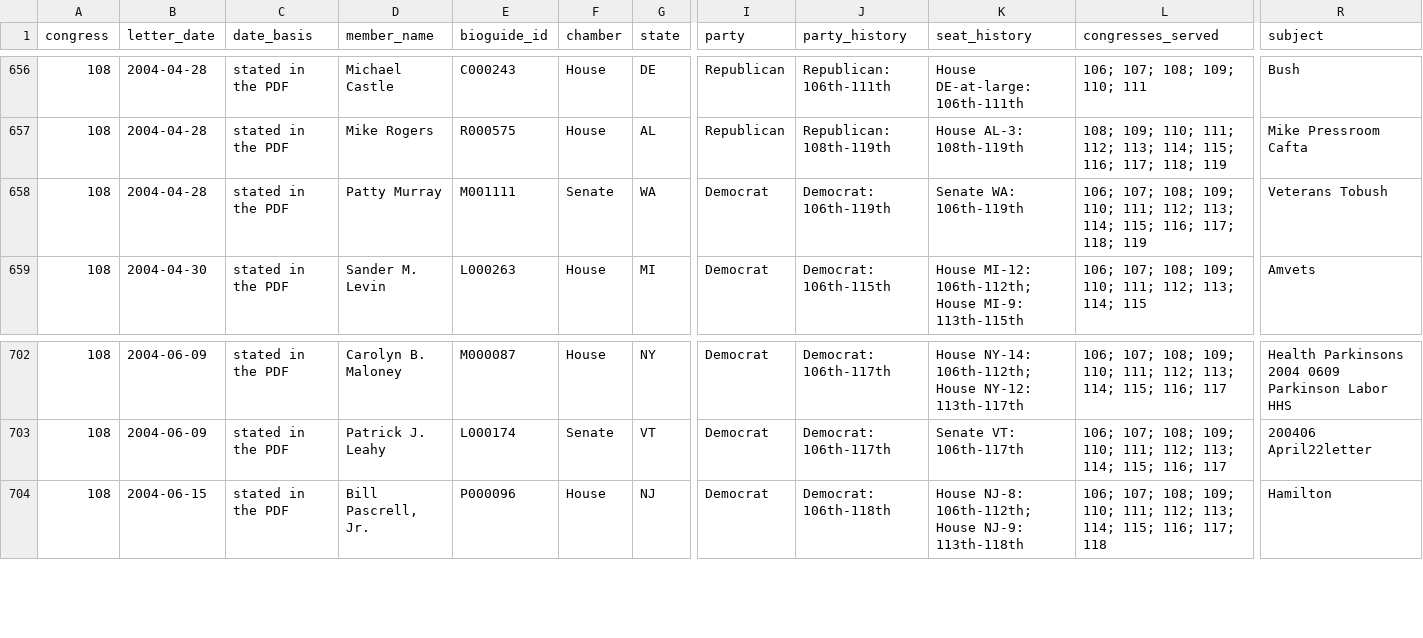
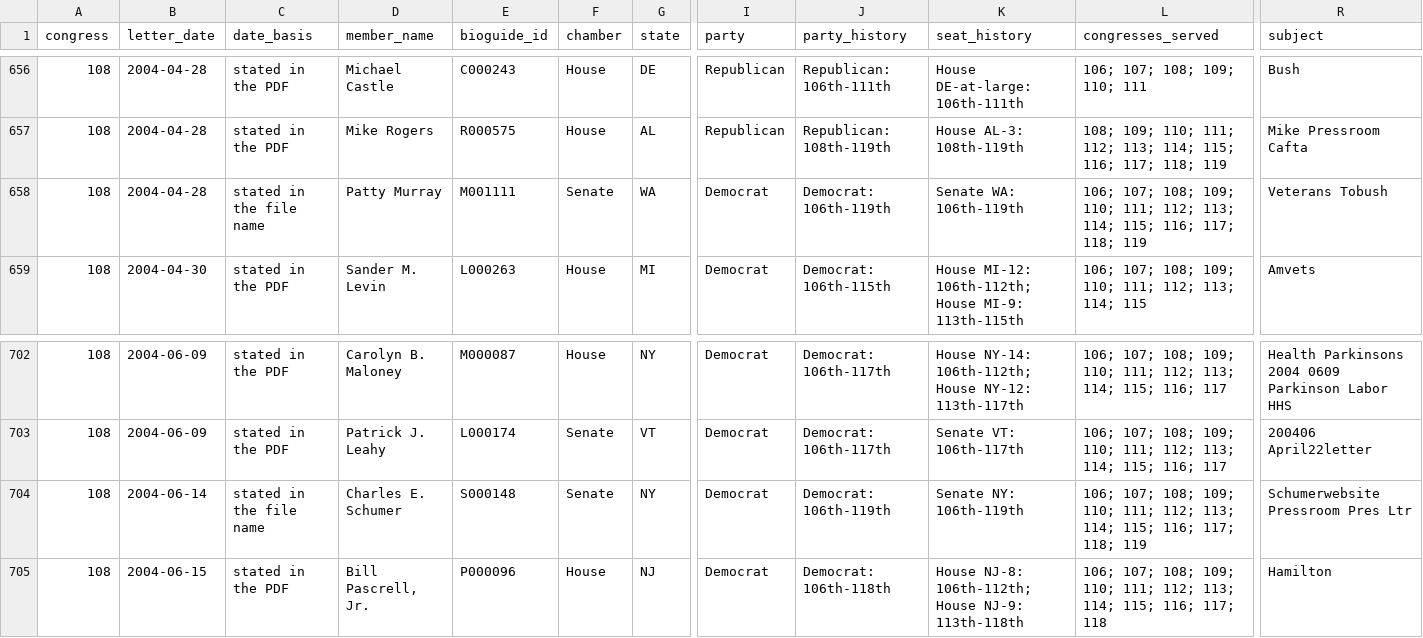
Before and after one commit to internetarchivecanada/Explorer-Congressional-Letters-108, a CSV file: data/letters-from-congress-108th.csv, drawn as a sheet; only a part is shown, gaps mark what is left out; rows hold the shown columns only; the diff names each change by its address in the sheet, - before the commit and + after, or states it on an @@ line.

```diff
--- a/data/letters-from-congress-108th.csv
+++ b/data/letters-from-congress-108th.csv
-C658 (date_basis): stated in the PDF
+C658 (date_basis): stated in the file name
+row 704: 108 | 2004-06-14 | stated in the file name | Charles E. Schumer | S000148 | Senate | NY | Democrat | Democrat: 106th-119th | Senate NY: 106th-119th | 106; 107; 108; 109; 110; 111; 112; 113; 114; 115; 116; 117; 118; 119 | Schumerwebsite Pressroom Pres Ltr
```
Also changed, not shown: 52 other files.
